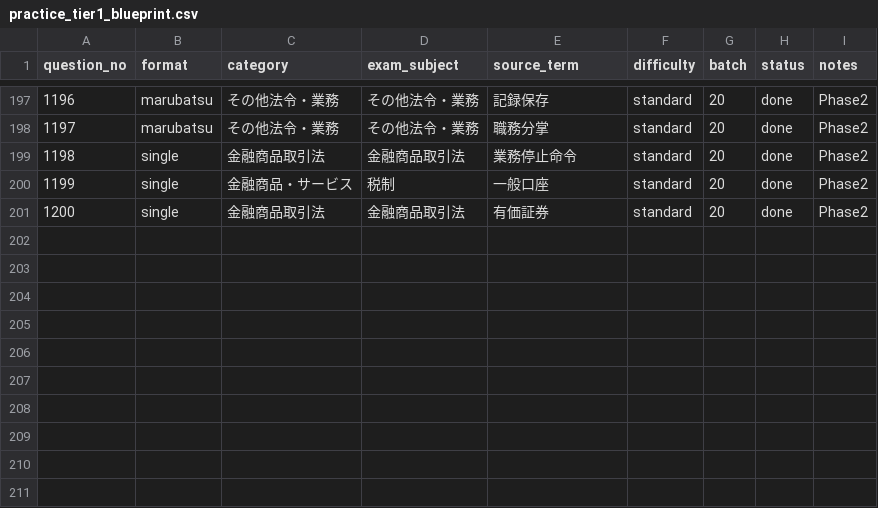
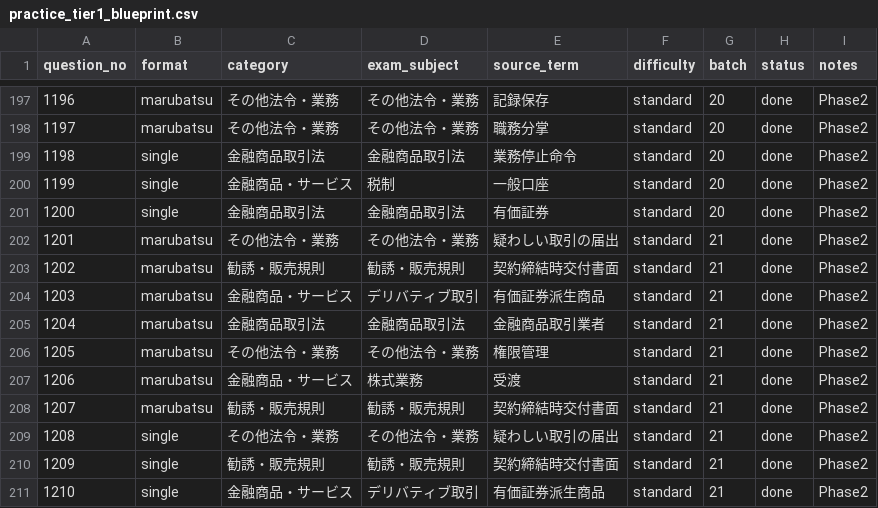
Before and after one commit to takkenshiken2026-sudo/gaimuin-master.jp, a CSV file: data/practice_tier1_blueprint.csv, drawn as a sheet; only a part is shown, gaps mark what is left out; the diff names each change by its address in the sheet, - before the commit and + after, or states it on an @@ line.

```diff
--- a/data/practice_tier1_blueprint.csv
+++ b/data/practice_tier1_blueprint.csv
+row 202: 1201 | marubatsu | その他法令・業務 | その他法令・業務 | 疑わしい取引の届出 | standard | 21 | done | Phase2
+row 203: 1202 | marubatsu | 勧誘・販売規則 | 勧誘・販売規則 | 契約締結時交付書面 | standard | 21 | done | Phase2
+row 204: 1203 | marubatsu | 金融商品・サービス | デリバティブ取引 | 有価証券派生商品 | standard | 21 | done | Phase2
+row 205: 1204 | marubatsu | 金融商品取引法 | 金融商品取引法 | 金融商品取引業者 | standard | 21 | done | Phase2
+row 206: 1205 | marubatsu | その他法令・業務 | その他法令・業務 | 権限管理 | standard | 21 | done | Phase2
+row 207: 1206 | marubatsu | 金融商品・サービス | 株式業務 | 受渡 | standard | 21 | done | Phase2
+row 208: 1207 | marubatsu | 勧誘・販売規則 | 勧誘・販売規則 | 契約締結時交付書面 | standard | 21 | done | Phase2
+row 209: 1208 | single | その他法令・業務 | その他法令・業務 | 疑わしい取引の届出 | standard | 21 | done | Phase2
+row 210: 1209 | single | 勧誘・販売規則 | 勧誘・販売規則 | 契約締結時交付書面 | standard | 21 | done | Phase2
+row 211: 1210 | single | 金融商品・サービス | デリバティブ取引 | 有価証券派生商品 | standard | 21 | done | Phase2
```
Also changed, not shown: 17 other files.
